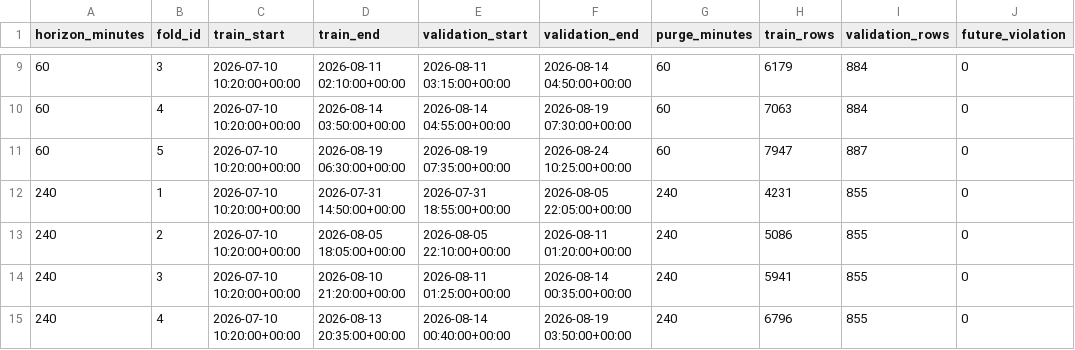
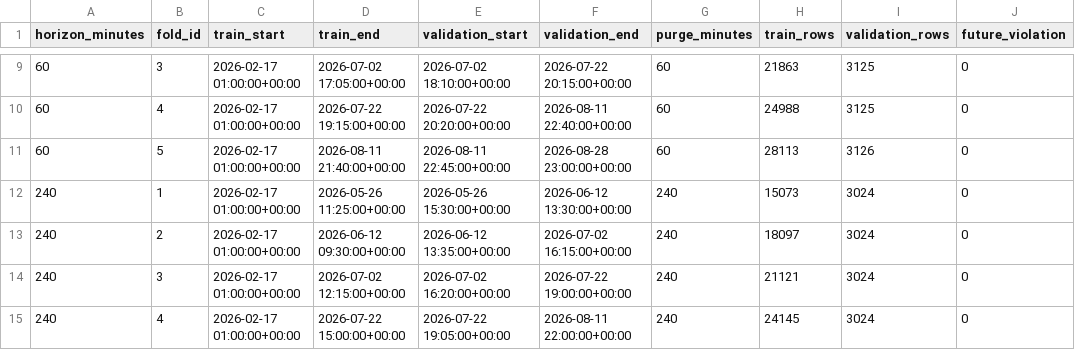
Before and after one commit to Vihanga321/marketfusion-ai, a CSV file: reports/v05c_walk_forward_audit.csv, drawn as a sheet; only a part is shown, gaps mark what is left out; the diff covers the shown part only.

```diff
--- a/reports/v05c_walk_forward_audit.csv
+++ b/reports/v05c_walk_forward_audit.csv
@@ -9,7 +9,7 @@ horizon_minutes,fold_id,train_start,train_end,validation_start,validation_end,pu
-60,3,2026-07-10 10:20:00+00:00,2026-08-11 02:10:00+00:00,2026-08-11 03:15:00+00:00,2026-08-14 04:50:00+00:00,60,6179,884,0
-60,4,2026-07-10 10:20:00+00:00,2026-08-14 03:50:00+00:00,2026-08-14 04:55:00+00:00,2026-08-19 07:30:00+00:00,60,7063,884,0
-60,5,2026-07-10 10:20:00+00:00,2026-08-19 06:30:00+00:00,2026-08-19 07:35:00+00:00,2026-08-24 10:25:00+00:00,60,7947,887,0
-240,1,2026-07-10 10:20:00+00:00,2026-07-31 14:50:00+00:00,2026-07-31 18:55:00+00:00,2026-08-05 22:05:00+00:00,240,4231,855,0
-240,2,2026-07-10 10:20:00+00:00,2026-08-05 18:05:00+00:00,2026-08-05 22:10:00+00:00,2026-08-11 01:20:00+00:00,240,5086,855,0
-240,3,2026-07-10 10:20:00+00:00,2026-08-10 21:20:00+00:00,2026-08-11 01:25:00+00:00,2026-08-14 00:35:00+00:00,240,5941,855,0
-240,4,2026-07-10 10:20:00+00:00,2026-08-13 20:35:00+00:00,2026-08-14 00:40:00+00:00,2026-08-19 03:50:00+00:00,240,6796,855,0
+60,3,2026-02-17 01:00:00+00:00,2026-07-02 17:05:00+00:00,2026-07-02 18:10:00+00:00,2026-07-22 20:15:00+00:00,60,21863,3125,0
+60,4,2026-02-17 01:00:00+00:00,2026-07-22 19:15:00+00:00,2026-07-22 20:20:00+00:00,2026-08-11 22:40:00+00:00,60,24988,3125,0
+60,5,2026-02-17 01:00:00+00:00,2026-08-11 21:40:00+00:00,2026-08-11 22:45:00+00:00,2026-08-28 23:00:00+00:00,60,28113,3126,0
+240,1,2026-02-17 01:00:00+00:00,2026-05-26 11:25:00+00:00,2026-05-26 15:30:00+00:00,2026-06-12 13:30:00+00:00,240,15073,3024,0
+240,2,2026-02-17 01:00:00+00:00,2026-06-12 09:30:00+00:00,2026-06-12 13:35:00+00:00,2026-07-02 16:15:00+00:00,240,18097,3024,0
+240,3,2026-02-17 01:00:00+00:00,2026-07-02 12:15:00+00:00,2026-07-02 16:20:00+00:00,2026-07-22 19:00:00+00:00,240,21121,3024,0
+240,4,2026-02-17 01:00:00+00:00,2026-07-22 15:00:00+00:00,2026-07-22 19:05:00+00:00,2026-08-11 22:00:00+00:00,240,24145,3024,0
```
Also changed, not shown: 48 edited cells elsewhere in this file, reports/v05c_calibration_audit.csv, reports/v08_drift_monitor.csv, 43 other files.
